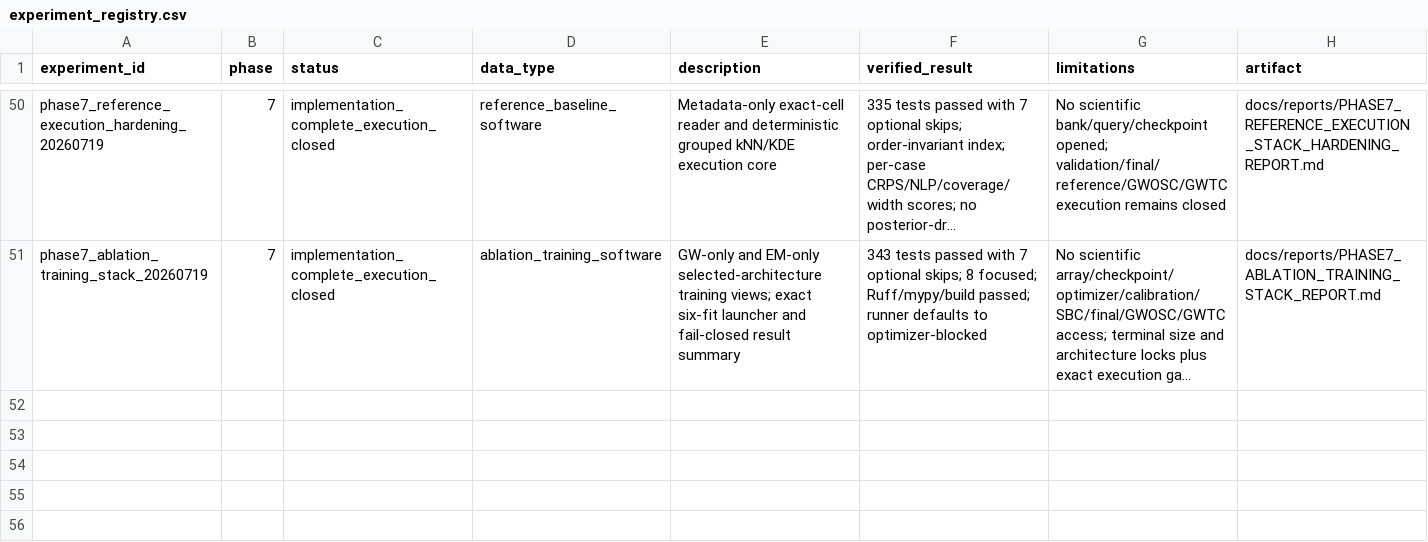
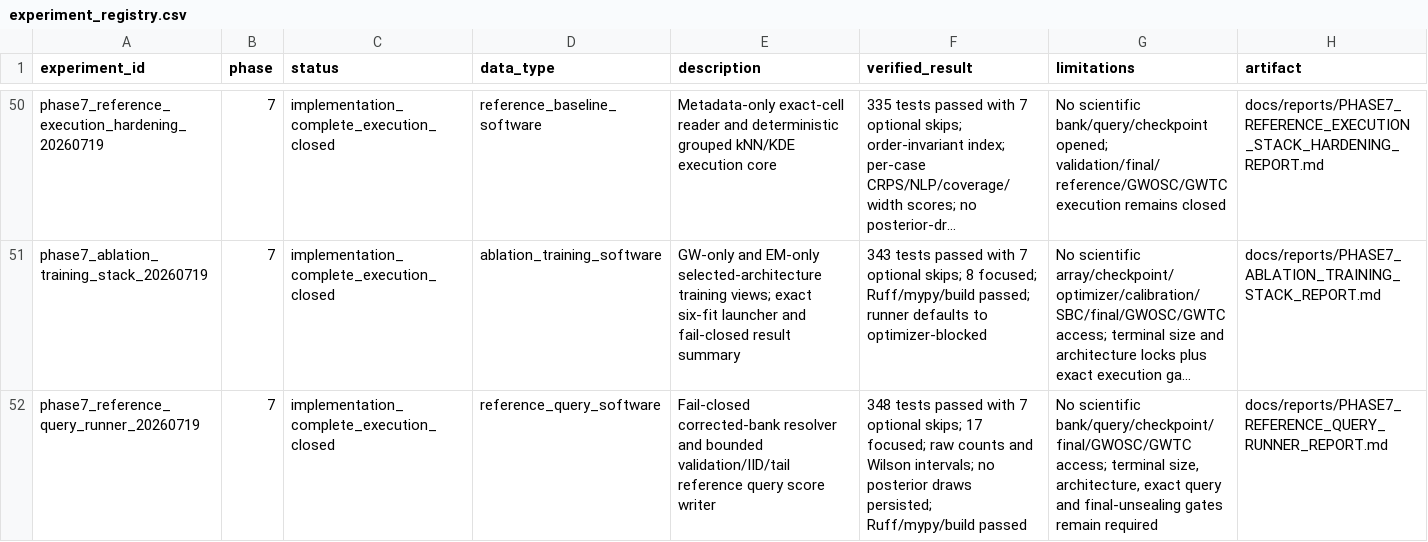
Before and after one commit to lanhung/gw-ampl-est, a CSV file: results/experiment_registry.csv, drawn as a sheet; only a part is shown, gaps mark what is left out; long unchanged cells end in …; the diff names each change by its address in the sheet, - before the commit and + after, or states it on an @@ line.

```diff
--- a/results/experiment_registry.csv
+++ b/results/experiment_registry.csv
+row 52: phase7_reference_query_runner_20260719 | 7 | implementation_complete_execution_closed | reference_query_software | Fail-closed corrected-bank resolver and bounded validation/IID/tail reference query score writer | 348 tests passed with 7 optional skips; 17 focused; raw counts and Wilson intervals; no posterior draws persisted; Ruff/mypy/build passed | No scientific bank/query/checkpoint/final/GWOSC/GWTC access; terminal size, architecture, exact query and final-unsealing gates remain required | docs/reports/PHASE7_REFERENCE_QUERY_RUNNER_REPORT.md
```
Also changed, not shown: 10 other files.
